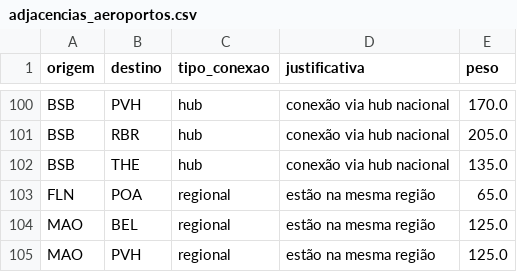
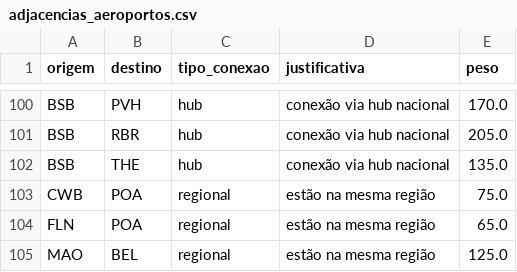
Before and after one commit to BrunofCarvalhoo/projeto-grafos, a CSV file: data/adjacencias_aeroportos.csv, drawn as a sheet; only a part is shown, gaps mark what is left out; the shorter side is filled out with more unchanged rows; the diff names each change by its address in the sheet, - before the commit and + after, or states it on an @@ line.

Commit message:
feat: aeroporto curitiba

```diff
--- a/data/adjacencias_aeroportos.csv
+++ b/data/adjacencias_aeroportos.csv
+row 103: CWB | POA | regional | estão na mesma região | 75.0
```
